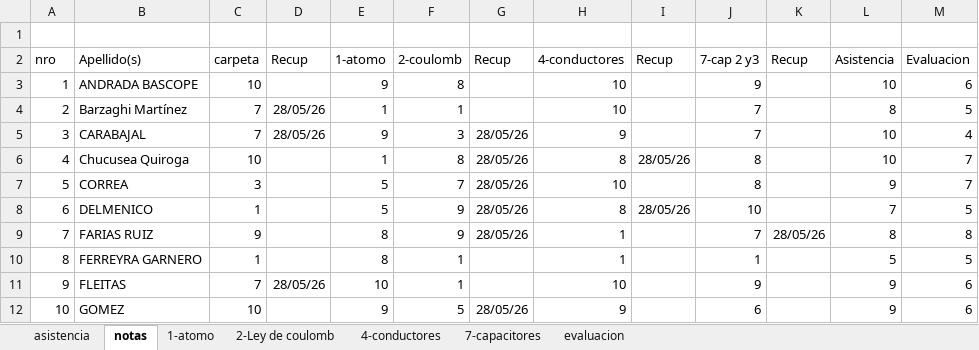
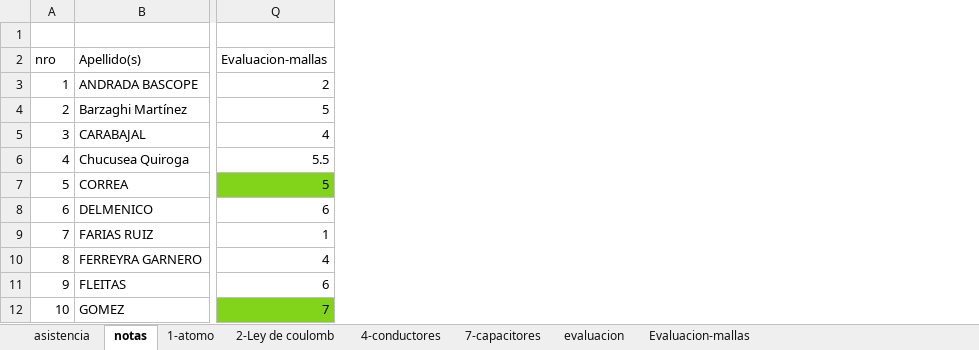
Before and after one commit to gcasas1972/inasistencias_2026, an Excel workbook: inasistencias-4b-tc/alumnos-4b-tc.xlsx, sheet notas, drawn as a sheet; only a part is shown, gaps mark what is left out; values as stored, in another font and other column widths than the file's, no borders; conditional formats not drawn; removed rows and columns are numbered as before the commit, all else as after; the diff names each change by its address in the sheet, - before the commit and + after, or states it on an @@ line.

```diff
--- a/inasistencias-4b-tc/alumnos-4b-tc.xlsx (sheet notas)
+++ b/inasistencias-4b-tc/alumnos-4b-tc.xlsx (sheet notas)
+sheet tab: Evaluacion-mallas
@@ column C (carpeta) hidden, rows 3-12: 10 | 7 | 7 | 10 | 3 | 1 | 9 | 1 | 7 | 10 @@
@@ column D (Recup) hidden, rows 4-11: 28/05/26 | 28/05/26 |  |  |  |  |  | 28/05/26 @@
@@ column E (1-atomo) hidden, rows 3-12: 9 | 1 | 9 | 1 | 5 | 5 | 8 | 8 | 10 | 9 @@
@@ column F (2-coulomb) hidden, rows 3-12: 8 | 1 | 3 | 8 | 7 | 9 | 9 | 1 | 1 | 5 @@
@@ column G (Recup) hidden, rows 5-12: 28/05/26 | 28/05/26 | 28/05/26 | 28/05/26 | 28/05/26 |  |  | 28/05/26 @@
@@ column H (4-conductores) hidden, rows 3-12: 10 | 10 | 9 | 8 | 10 | 8 | 1 | 1 | 10 | 9 @@
@@ column I (Recup) hidden, rows 6-8: 28/05/26 |  | 28/05/26 @@
@@ column J (7-cap 2 y3) hidden, rows 3-12: 9 | 7 | 7 | 8 | 8 | 10 | 7 | 1 | 9 | 6 @@
@@ column K (Recup) hidden, row 9: 28/05/26 @@
@@ column L (Asistencia) hidden, rows 3-12: 10 | 8 | 10 | 10 | 9 | 7 | 8 | 5 | 9 | 9 @@
@@ column M (Evaluacion) hidden, rows 3-12: 6 | 5 | 4 | 7 | 7 | 5 | 8 | 5 | 6 | 6 @@
+column Q (Evaluacion-mallas), rows 3-12: 2 | 5 | 4 | 5.5 | 5 | 6 | 1 | 4 | 6 | 7
```
Also changed, not shown: sheet asistencia, inasistencias-4b-ElectYsistDeComTP/alumnos-4b-ElectroYSistDeCom.xlsx, inasistencias-5a-Electornica/alumnos-5a-Electronica.xlsx, 24 other files.
